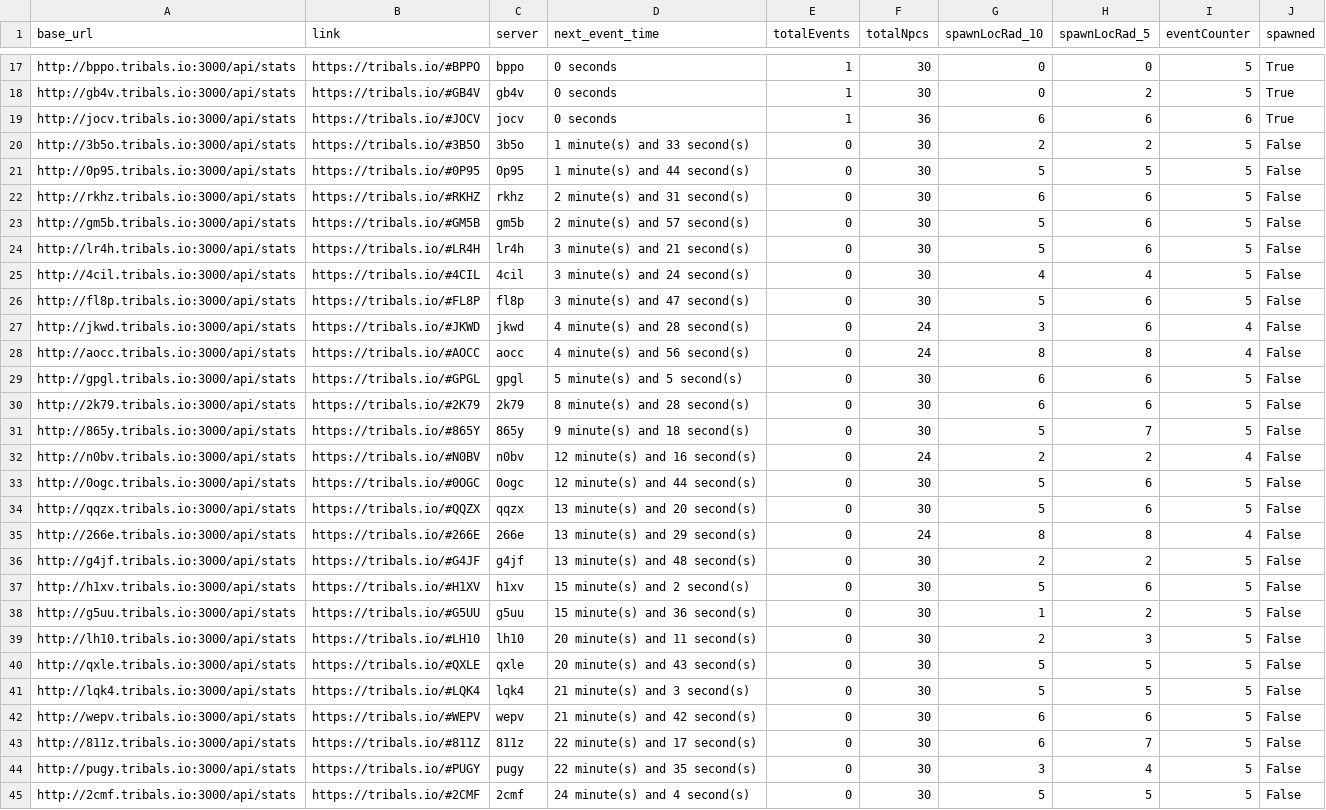
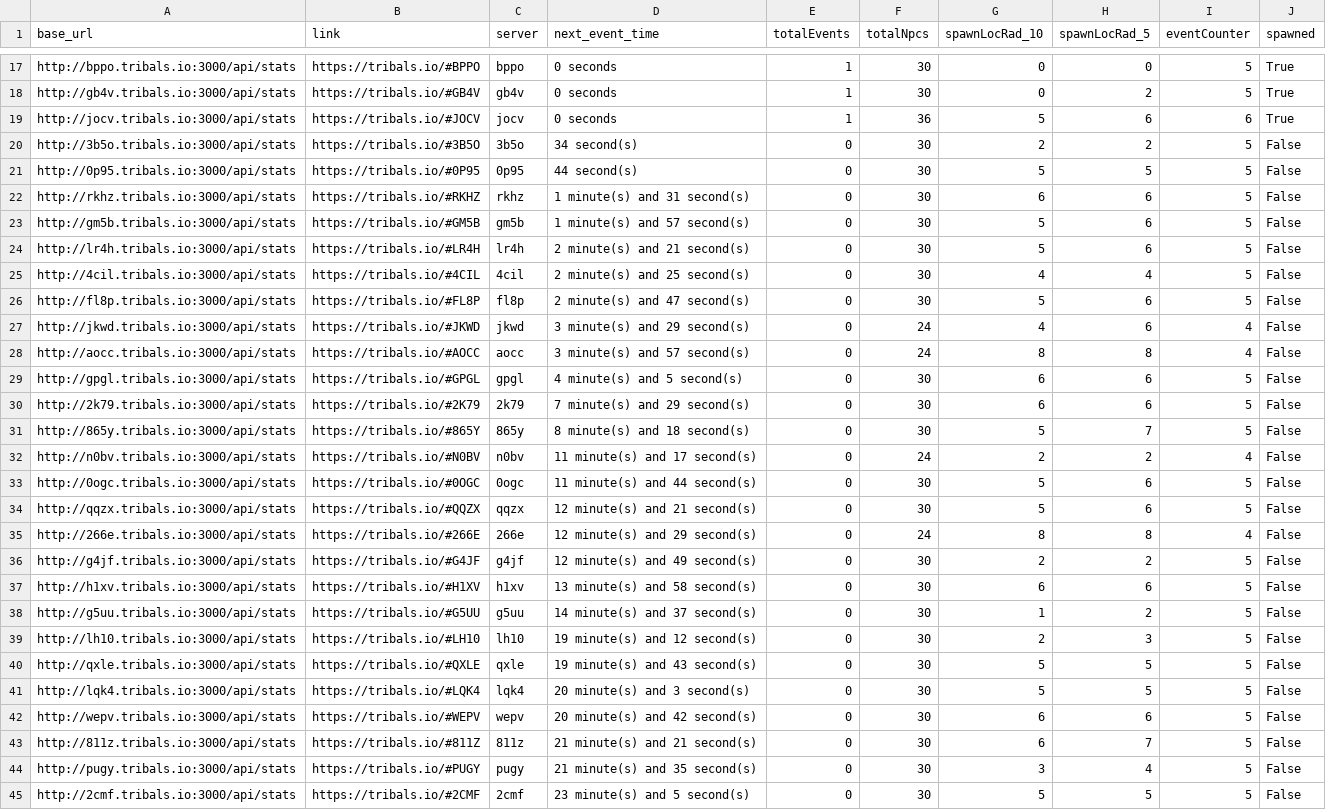
Before and after one commit to HCWcoder/adad, a CSV file: allEventServers.csv, drawn as a sheet; only a part is shown, gaps mark what is left out; the diff covers the shown part only; the diff names each change by its address in the sheet, - before the commit and + after, or states it on an @@ line.

```diff
--- a/allEventServers.csv
+++ b/allEventServers.csv
-G19 (spawnLocRad_10): 6
+G19 (spawnLocRad_10): 5
-D20 (next_event_time): 1 minute(s) and 33 second(s)
+D20 (next_event_time): 34 second(s)
-D21 (next_event_time): 1 minute(s) and 44 second(s)
+D21 (next_event_time): 44 second(s)
-D22 (next_event_time): 2 minute(s) and 31 second(s)
+D22 (next_event_time): 1 minute(s) and 31 second(s)
-D23 (next_event_time): 2 minute(s) and 57 second(s)
+D23 (next_event_time): 1 minute(s) and 57 second(s)
-D24 (next_event_time): 3 minute(s) and 21 second(s)
+D24 (next_event_time): 2 minute(s) and 21 second(s)
-D25 (next_event_time): 3 minute(s) and 24 second(s)
+D25 (next_event_time): 2 minute(s) and 25 second(s)
-D26 (next_event_time): 3 minute(s) and 47 second(s)
+D26 (next_event_time): 2 minute(s) and 47 second(s)
-D27 (next_event_time): 4 minute(s) and 28 second(s)
+D27 (next_event_time): 3 minute(s) and 29 second(s)
-G27 (spawnLocRad_10): 3
+G27 (spawnLocRad_10): 4
-D28 (next_event_time): 4 minute(s) and 56 second(s)
+D28 (next_event_time): 3 minute(s) and 57 second(s)
-D29 (next_event_time): 5 minute(s) and 5 second(s)
+D29 (next_event_time): 4 minute(s) and 5 second(s)
-D30 (next_event_time): 8 minute(s) and 28 second(s)
+D30 (next_event_time): 7 minute(s) and 29 second(s)
-D31 (next_event_time): 9 minute(s) and 18 second(s)
+D31 (next_event_time): 8 minute(s) and 18 second(s)
-D32 (next_event_time): 12 minute(s) and 16 second(s)
+D32 (next_event_time): 11 minute(s) and 17 second(s)
-D33 (next_event_time): 12 minute(s) and 44 second(s)
+D33 (next_event_time): 11 minute(s) and 44 second(s)
-D34 (next_event_time): 13 minute(s) and 20 second(s)
+D34 (next_event_time): 12 minute(s) and 21 second(s)
-D35 (next_event_time): 13 minute(s) and 29 second(s)
+D35 (next_event_time): 12 minute(s) and 29 second(s)
-D36 (next_event_time): 13 minute(s) and 48 second(s)
+D36 (next_event_time): 12 minute(s) and 49 second(s)
-D37 (next_event_time): 15 minute(s) and 2 second(s)
+D37 (next_event_time): 13 minute(s) and 58 second(s)
-G37 (spawnLocRad_10): 5
+G37 (spawnLocRad_10): 6
-D38 (next_event_time): 15 minute(s) and 36 second(s)
+D38 (next_event_time): 14 minute(s) and 37 second(s)
-D39 (next_event_time): 20 minute(s) and 11 second(s)
+D39 (next_event_time): 19 minute(s) and 12 second(s)
-D40 (next_event_time): 20 minute(s) and 43 second(s)
+D40 (next_event_time): 19 minute(s) and 43 second(s)
-D41 (next_event_time): 21 minute(s) and 3 second(s)
+D41 (next_event_time): 20 minute(s) and 3 second(s)
-D42 (next_event_time): 21 minute(s) and 42 second(s)
+D42 (next_event_time): 20 minute(s) and 42 second(s)
-D43 (next_event_time): 22 minute(s) and 17 second(s)
+D43 (next_event_time): 21 minute(s) and 21 second(s)
-D44 (next_event_time): 22 minute(s) and 35 second(s)
+D44 (next_event_time): 21 minute(s) and 35 second(s)
-D45 (next_event_time): 24 minute(s) and 4 second(s)
+D45 (next_event_time): 23 minute(s) and 5 second(s)
```
Also changed, not shown: 4 moved rows and 58 edited cells elsewhere in this file.
